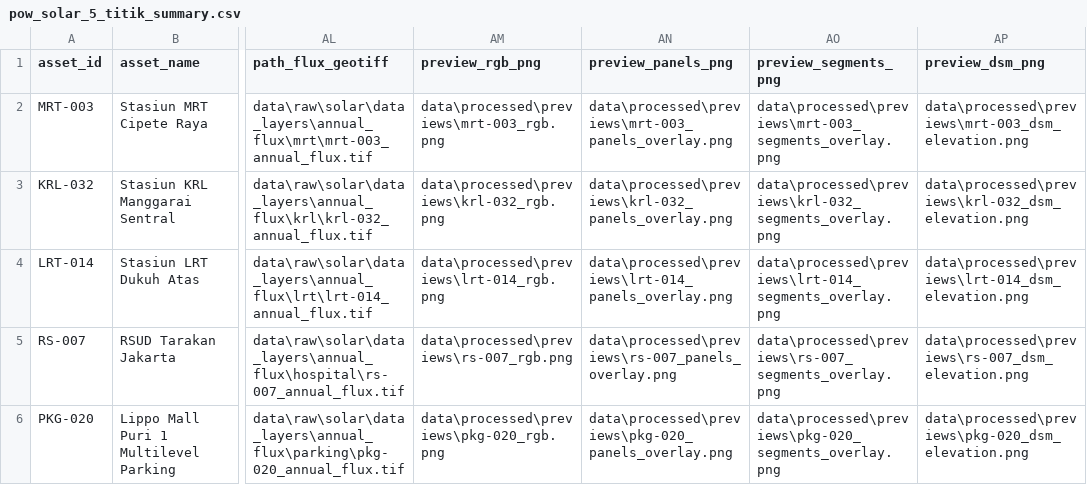
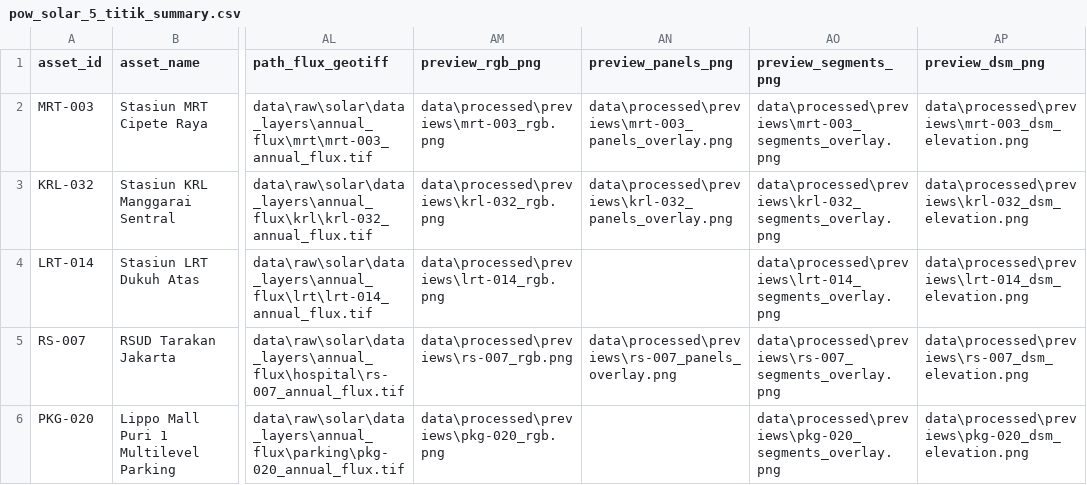
Before and after one commit to HenryAi-SIBERMU/SP, a CSV file: data/processed/calculations/pow_solar_5_titik_summary.csv, drawn as a sheet; only a part is shown, gaps mark what is left out; the diff names each change by its address in the sheet, - before the commit and + after, or states it on an @@ line.

Commit message:
feat(solar): render kotak batas fisik dan badge nomor 3 untuk segmen 0-panel pada citra satelit

```diff
--- a/data/processed/calculations/pow_solar_5_titik_summary.csv
+++ b/data/processed/calculations/pow_solar_5_titik_summary.csv
-AN4 (preview_panels_png): data\processed\previews\lrt-014_panels_overlay.png
+AN4 (preview_panels_png): (empty)
-AN6 (preview_panels_png): data\processed\previews\pkg-020_panels_overlay.png
+AN6 (preview_panels_png): (empty)
```
Also changed, not shown: 7 other files.
